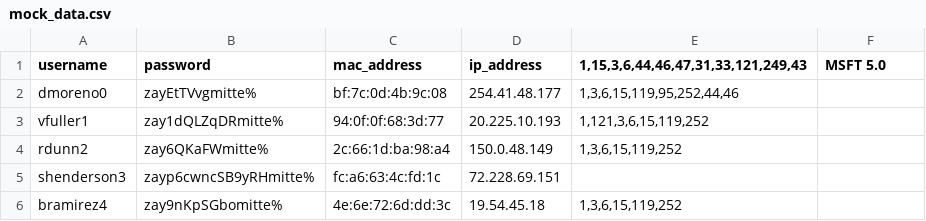
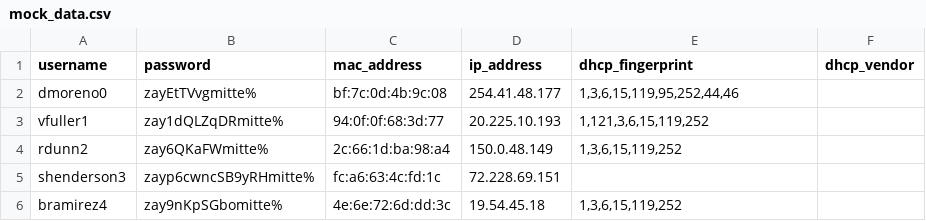
Before and after one commit to inverse-inc/packetfence, a CSV file: addons/stress-tester/mock_data.csv, drawn as a sheet; only a part is shown.

Commit message:
fix mock data header

```diff
--- a/addons/stress-tester/mock_data.csv
+++ b/addons/stress-tester/mock_data.csv
@@ -1,2 +1,2 @@
-username|password|mac_address|ip_address|1,15,3,6,44,46,47,31,33,121,249,43|MSFT 5.0
+username|password|mac_address|ip_address|dhcp_fingerprint|dhcp_vendor
 dmoreno0|zayEtTVvgmitte%|bf:7c:0d:4b:9c:08|254.41.48.177|1,3,6,15,119,95,252,44,46|
```
